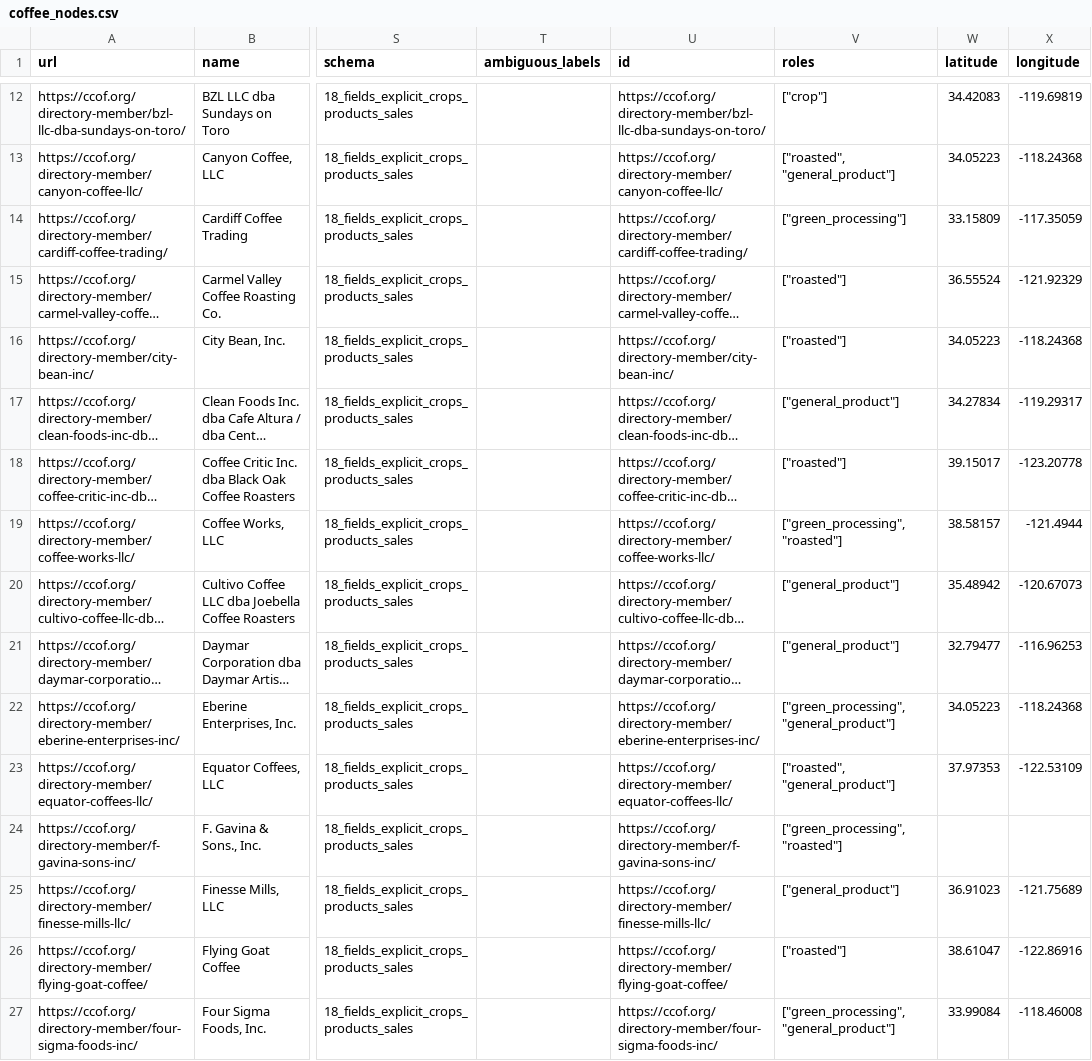
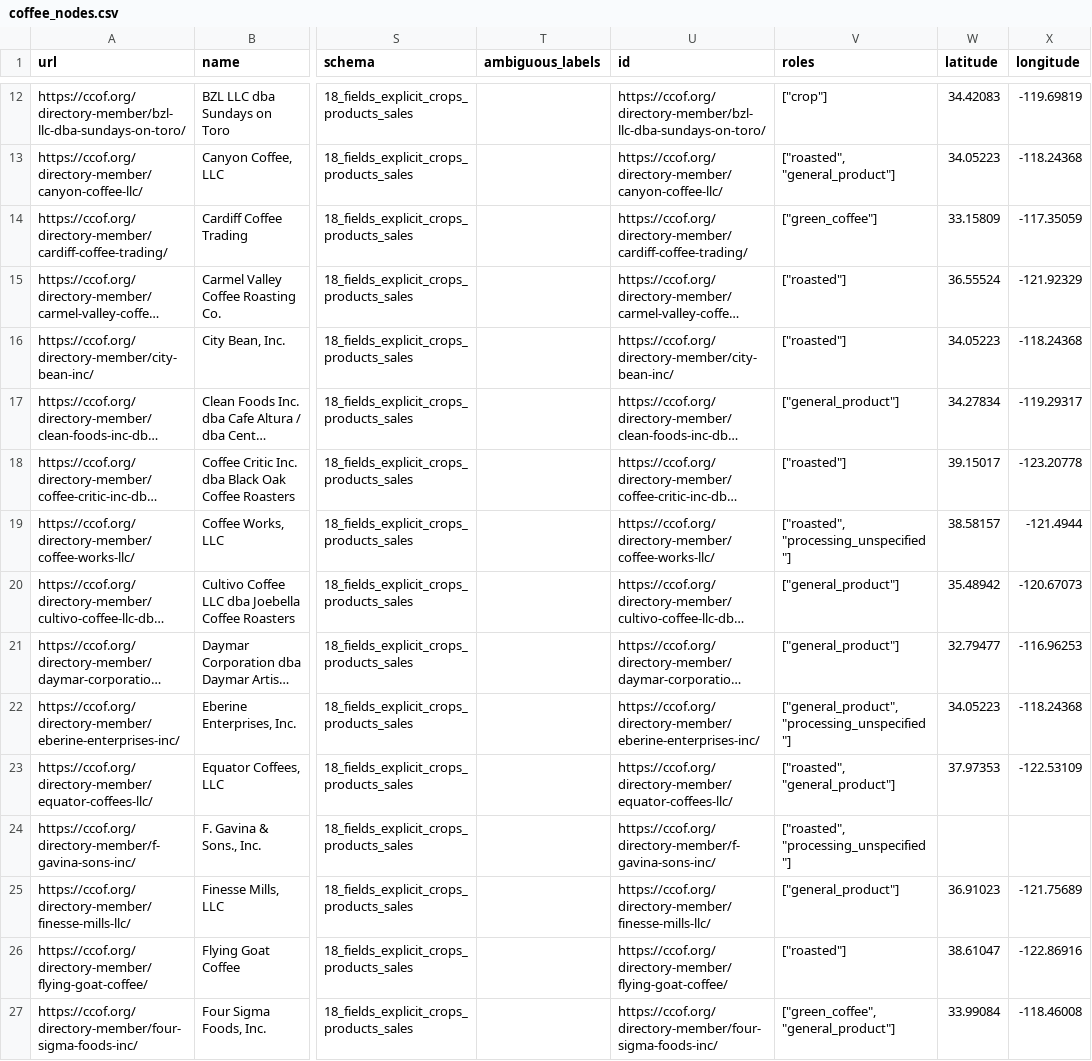
Before and after one commit to JaneM168/newchain-logistics, a CSV file: visualizations/coffee_nodes.csv, drawn as a sheet; only a part is shown, gaps mark what is left out; long unchanged cells end in …; the diff names each change by its address in the sheet, - before the commit and + after, or states it on an @@ line.

```diff
--- a/visualizations/coffee_nodes.csv
+++ b/visualizations/coffee_nodes.csv
-V14 (roles): ["green_processing"]
+V14 (roles): ["green_coffee"]
-V19 (roles): ["green_processing", "roasted"]
+V19 (roles): ["roasted", "processing_unspecified"]
-V22 (roles): ["green_processing", "general_product"]
+V22 (roles): ["general_product", "processing_unspecified"]
-V24 (roles): ["green_processing", "roasted"]
+V24 (roles): ["roasted", "processing_unspecified"]
-V27 (roles): ["green_processing", "general_product"]
+V27 (roles): ["green_coffee", "general_product"]
```
Also changed, not shown: visualizations/coffee_edges.csv, 20 other files.
